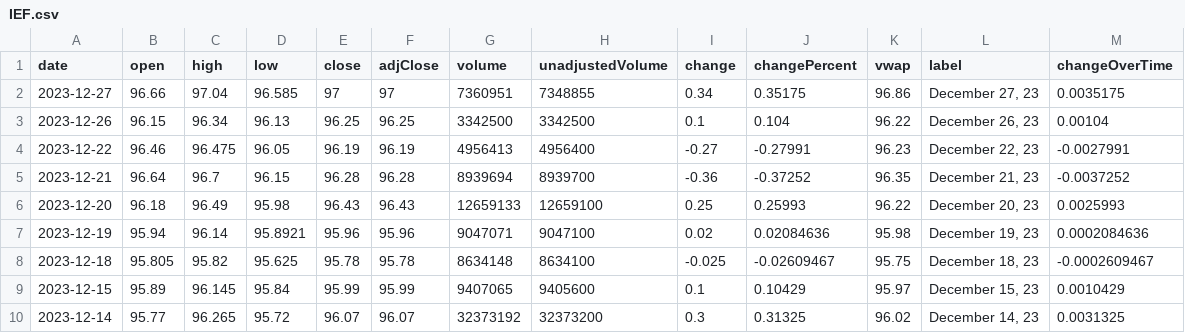
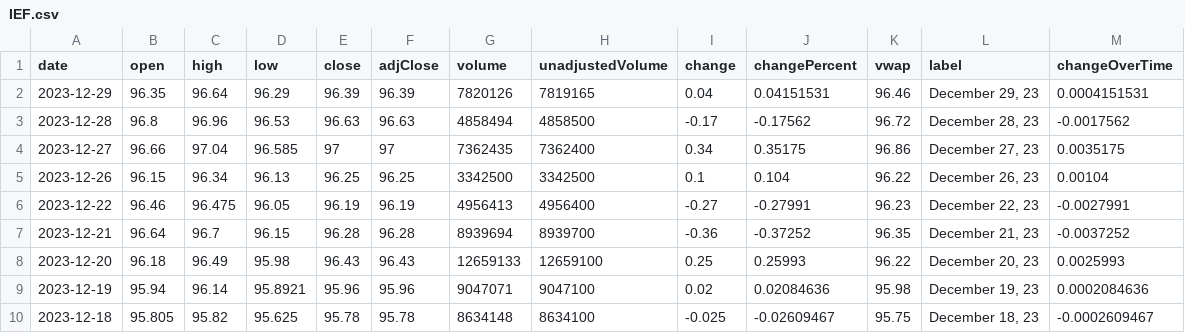
Before and after one commit to junyoung-sim/ddpg-quant, a CSV file: data/IEF.csv, drawn as a sheet; only a part is shown; the shorter side is filled out with more unchanged rows.

```diff
--- a/data/IEF.csv
+++ b/data/IEF.csv
@@ -1,3 +1,5 @@
 date,open,high,low,close,adjClose,volume,unadjustedVolume,change,changePercent,vwap,label,changeOverTime
-2023-12-27,96.66,97.04,96.585,97,97,7360951,7348855,0.34,0.35175,96.86,"December 27, 23",0.0035175
+2023-12-29,96.35,96.64,96.29,96.39,96.39,7820126,7819165,0.04,0.04151531,96.46,"December 29, 23",0.0004151531
+2023-12-28,96.8,96.96,96.53,96.63,96.63,4858494,4858500,-0.17,-0.17562,96.72,"December 28, 23",-0.0017562
+2023-12-27,96.66,97.04,96.585,97,97,7362435,7362400,0.34,0.35175,96.86,"December 27, 23",0.0035175
 2023-12-26,96.15,96.34,96.13,96.25,96.25,3342500,3342500,0.1,0.104,96.22,"December 26, 23",0.00104
```
Also changed, not shown: data/CL=F.csv, data/EUR=X.csv, 14 other files.
